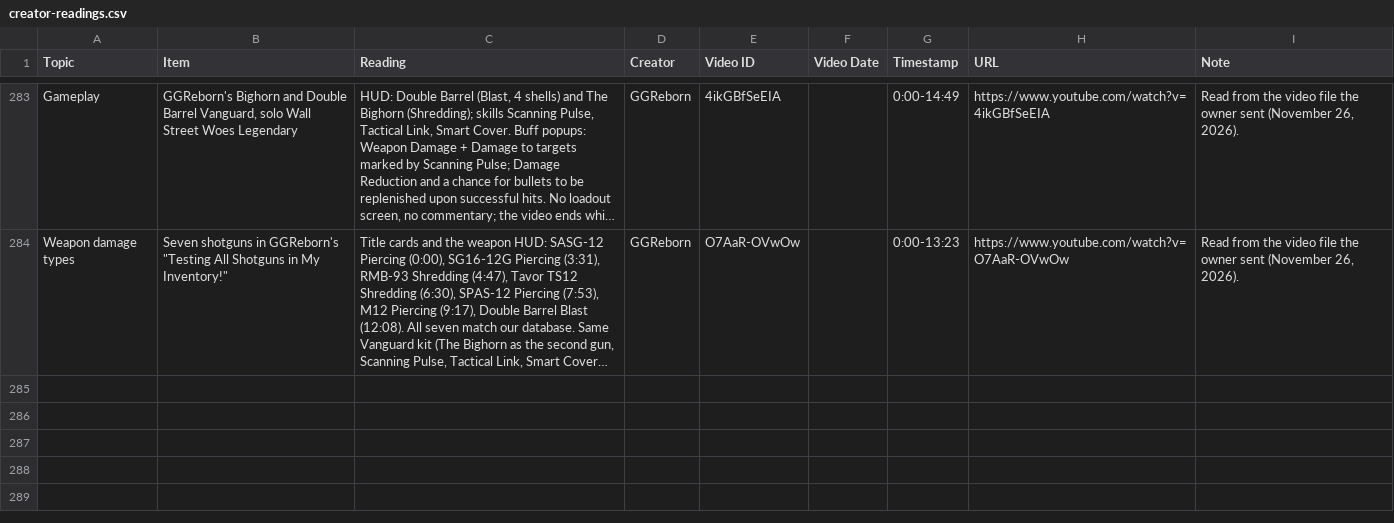
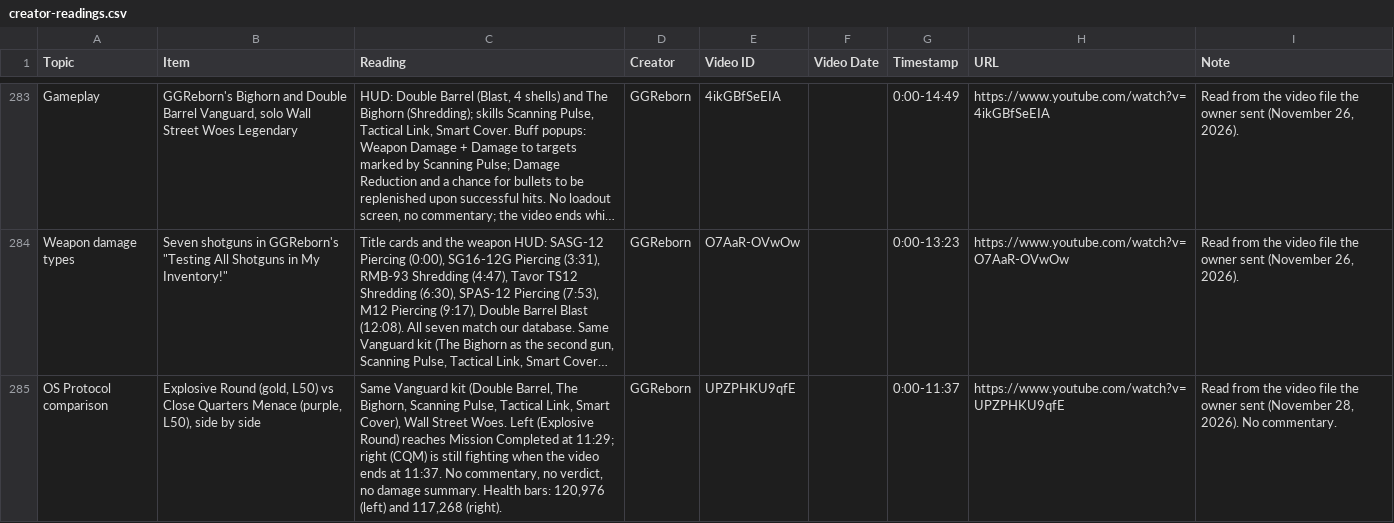
Before and after one commit to cfworx/Resurgence-Builds, a CSV file: research/build-database/creator-readings.csv, drawn as a sheet; only a part is shown, gaps mark what is left out; long unchanged cells end in …; the diff covers the shown part only; the diff names each change by its address in the sheet, - before the commit and + after, or states it on an @@ line.

```diff
--- a/research/build-database/creator-readings.csv
+++ b/research/build-database/creator-readings.csv
+row 285: OS Protocol comparison | Explosive Round (gold, L50) vs Close Quarters Menace (purple, L50), side by side | Same Vanguard kit (Double Barrel, The Bighorn, Scanning Pulse, Tactical Link, Smart Cover), Wall Street Woes. Left (Explosive Round) reaches Mission Completed at 11:29; right (CQM) is still fighting when the video ends at 11:37. No commentary, no verdict, no damage summary. Health bars: 120,976 (left) and 117,268 (right). | GGReborn | UPZPHKU9qfE |  | 0:00-11:37 | https://www.youtube.com/watch?v=UPZPHKU9qfE | Read from the video file the owner sent (November 28, 2026). No commentary.
```
Also changed, not shown: 1 added row elsewhere in this file, 3 other files.
